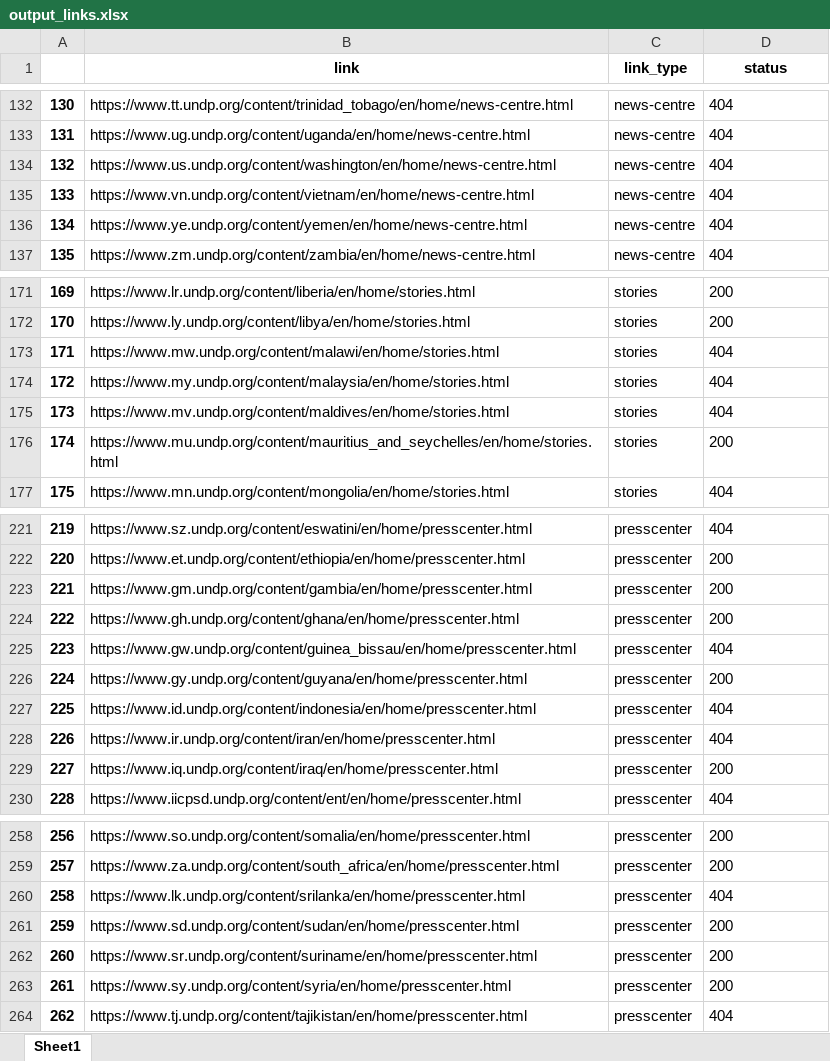
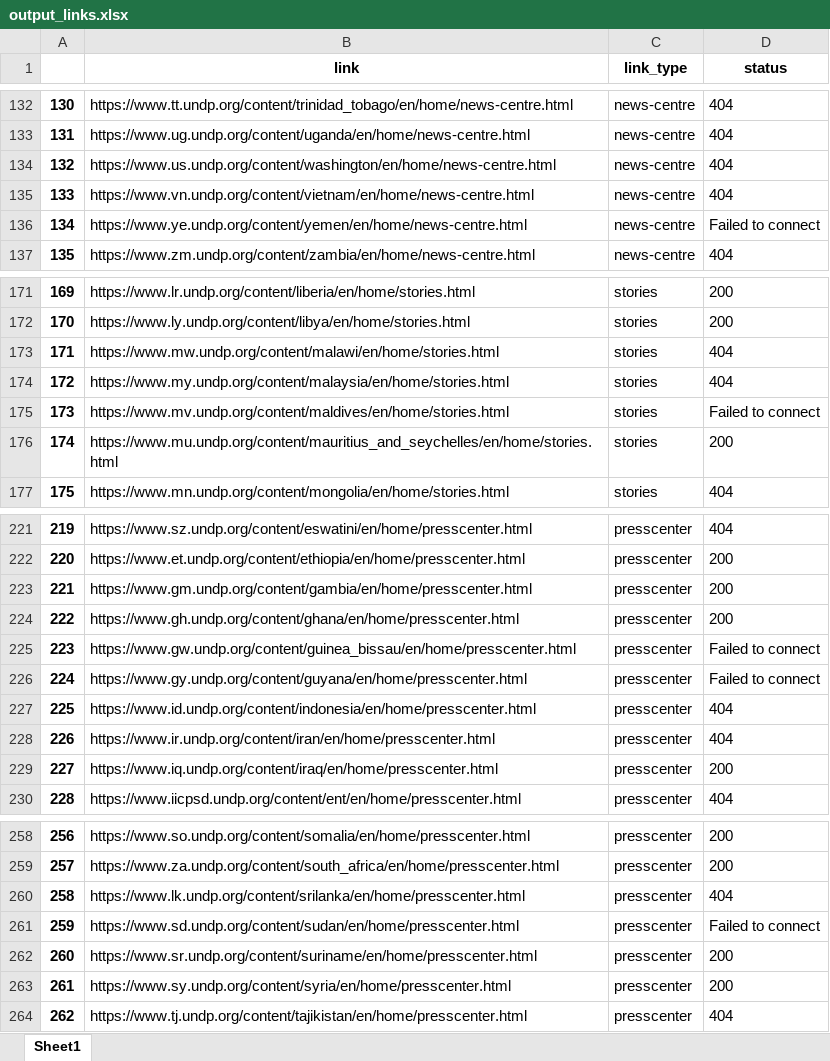
Before and after one commit to haksuman/unv_SDG_AI_LAB, an Excel workbook: data/interim/output_links.xlsx, sheet Sheet1, drawn as a sheet; only a part is shown, gaps mark what is left out; values as stored, in another font and other column widths than the file's, no borders; the diff covers the shown part only; the diff names each change by its address in the sheet, - before the commit and + after, or states it on an @@ line.

```diff
--- a/data/interim/output_links.xlsx (sheet Sheet1)
+++ b/data/interim/output_links.xlsx (sheet Sheet1)
-D136 (status): 404
+D136 (status): Failed to connect
-D175 (status): 404
+D175 (status): Failed to connect
-D225 (status): 404
+D225 (status): Failed to connect
-D226 (status): 200
+D226 (status): Failed to connect
-D261 (status): 200
+D261 (status): Failed to connect
```
Also changed, not shown: 68 added rows and 10 edited cells elsewhere in this sheet, data/interim/output_article_links.xlsx, data/raw/link_templates.xlsx, 3 other files.
